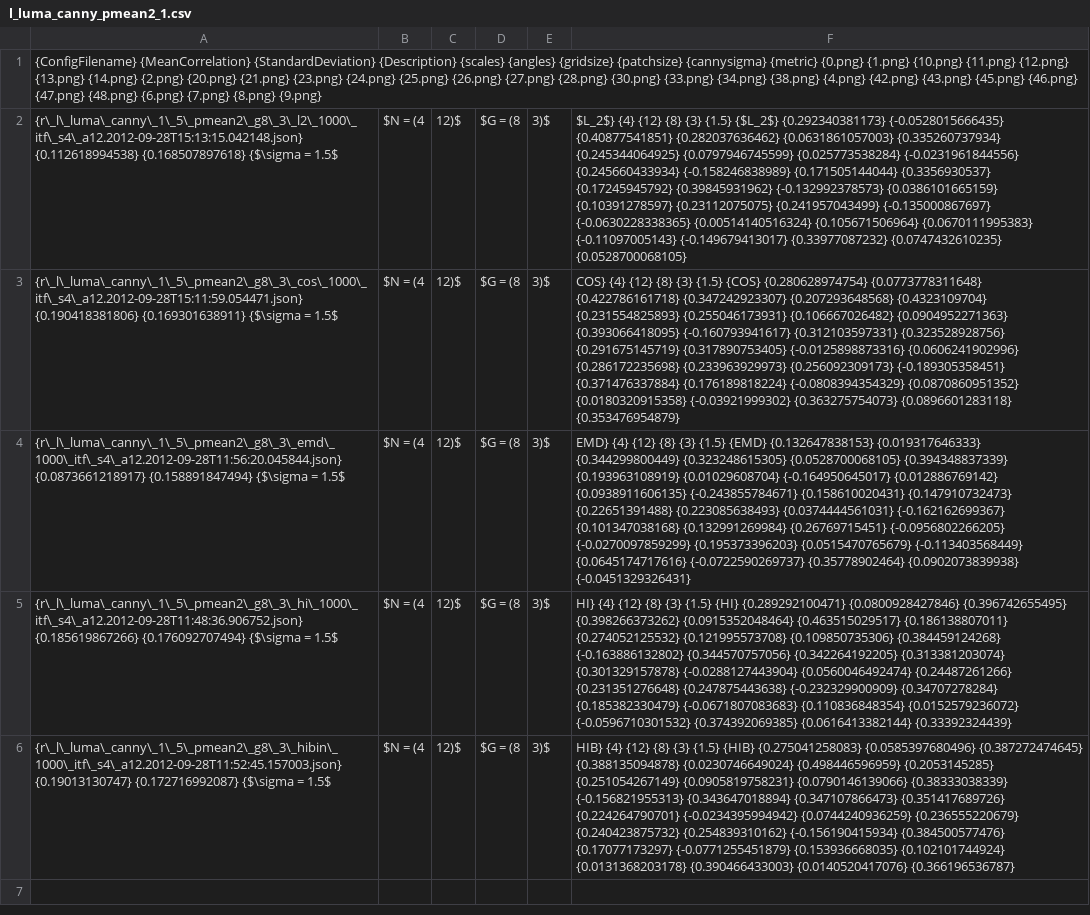
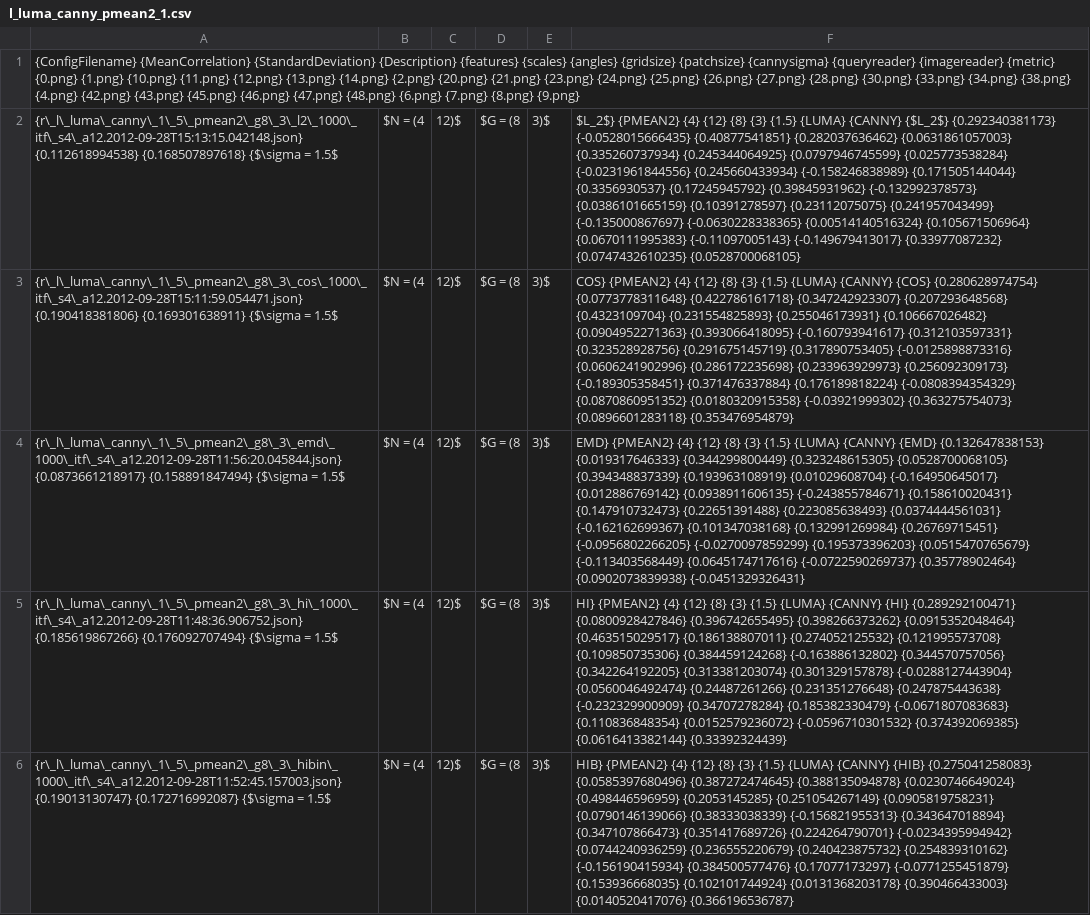
Before and after one commit to weltenwort/diplom, a CSV file: thesis/results/l_luma_canny_pmean2_1.csv, drawn as a sheet; the diff names each change by its address in the sheet, - before the commit and + after, or states it on an @@ line.

```diff
--- a/thesis/results/l_luma_canny_pmean2_1.csv
+++ b/thesis/results/l_luma_canny_pmean2_1.csv
-A1: …{StandardDeviation} {Description} {scales} {angles} {gridsize} {patchsize} {cannysigma} {metric} {0.png}…
+A1: …{StandardDeviation} {Description} {features} {scales} {angles} {gridsize} {patchsize} {cannysigma} {queryreader} {imagereader} {metric} {0.png}…
-F2: $L_2$} {4} {12} {8} {3} {1.5} {$L_2$} {0.292340381173}…
+F2: $L_2$} {PMEAN2} {4} {12} {8} {3} {1.5} {LUMA} {CANNY} {$L_2$} {0.292340381173}…
-F3: COS} {4} {12} {8} {3} {1.5} {COS} {0.280628974754}…
+F3: COS} {PMEAN2} {4} {12} {8} {3} {1.5} {LUMA} {CANNY} {COS} {0.280628974754}…
-F4: EMD} {4} {12} {8} {3} {1.5} {EMD} {0.132647838153}…
+F4: EMD} {PMEAN2} {4} {12} {8} {3} {1.5} {LUMA} {CANNY} {EMD} {0.132647838153}…
-F5: HI} {4} {12} {8} {3} {1.5} {HI} {0.289292100471}…
+F5: HI} {PMEAN2} {4} {12} {8} {3} {1.5} {LUMA} {CANNY} {HI} {0.289292100471}…
-F6: HIB} {4} {12} {8} {3} {1.5} {HIB} {0.275041258083}…
+F6: HIB} {PMEAN2} {4} {12} {8} {3} {1.5} {LUMA} {CANNY} {HIB} {0.275041258083}…
```
Also changed, not shown: thesis/results/g_luma_canny_mean_1.csv, thesis/results/g_luma_mean_1.csv, 25 other files.
